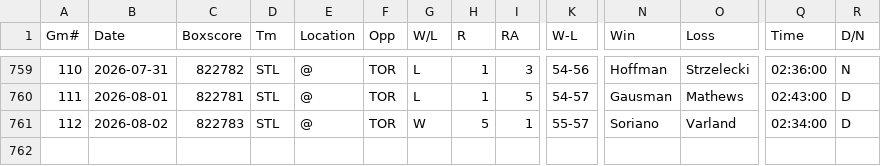
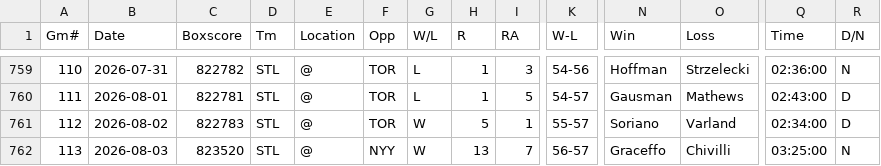
Before and after one commit to ironmanics/mlb-data, a CSV file: data/gamelogs/STL.csv, drawn as a sheet; only a part is shown, gaps mark what is left out; rows hold the shown columns only; the diff names each change by its address in the sheet, - before the commit and + after, or states it on an @@ line.

Commit message:
Add 1 game(s) for STL — 2026-08-04

```diff
--- a/data/gamelogs/STL.csv
+++ b/data/gamelogs/STL.csv
+row 762: 113 | 2026-08-03 | 823520 | STL | @ | NYY | W | 13 | 7 | 56-57 | Graceffo | Chivilli | 03:25:00 | N
```
